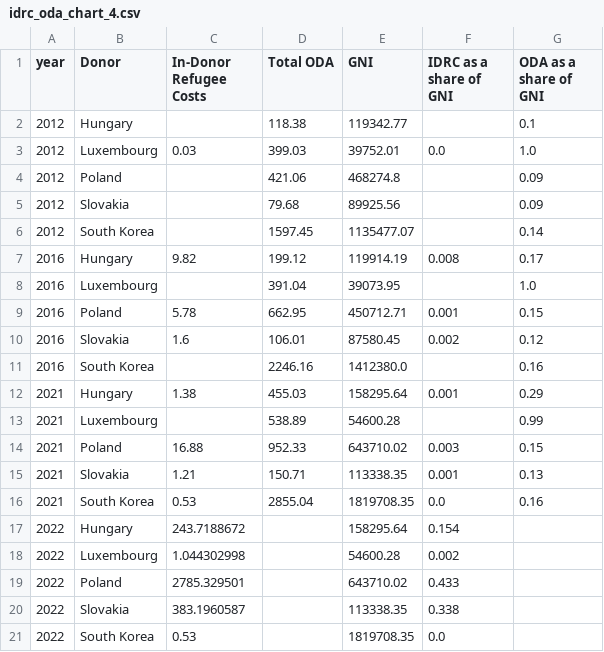
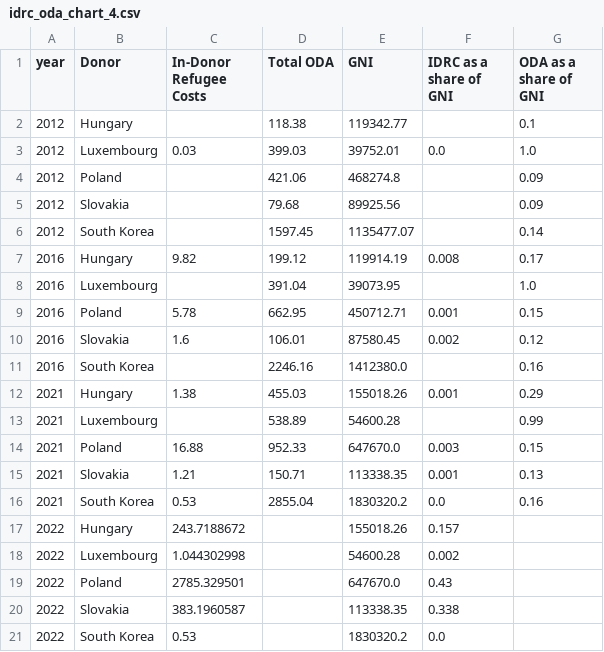
Before and after one commit to ONEcampaign/ukraine_oda_tracker, a CSV file: output/idrc_oda_chart_4.csv, drawn as a sheet.

Commit message:
update output

```diff
--- a/output/idrc_oda_chart_4.csv
+++ b/output/idrc_oda_chart_4.csv
@@ -11,11 +11,11 @@ year,Donor,In-Donor Refugee Costs,Total ODA,GNI,IDRC as a share of GNI,ODA as a
 2016,South Korea,,2246.16,1412380.0,,0.16
-2021,Hungary,1.38,455.03,158295.64,0.001,0.29
+2021,Hungary,1.38,455.03,155018.26,0.001,0.29
 2021,Luxembourg,,538.89,54600.28,,0.99
-2021,Poland,16.88,952.33,643710.02,0.003,0.15
+2021,Poland,16.88,952.33,647670.0,0.003,0.15
 2021,Slovakia,1.21,150.71,113338.35,0.001,0.13
-2021,South Korea,0.53,2855.04,1819708.35,0.0,0.16
-2022,Hungary,243.7188672,,158295.64,0.154,
+2021,South Korea,0.53,2855.04,1830320.2,0.0,0.16
+2022,Hungary,243.7188672,,155018.26,0.157,
 2022,Luxembourg,1.044302998,,54600.28,0.002,
-2022,Poland,2785.329501,,643710.02,0.433,
+2022,Poland,2785.329501,,647670.0,0.43,
 2022,Slovakia,383.1960587,,113338.35,0.338,
-2022,South Korea,0.53,,1819708.35,0.0,
+2022,South Korea,0.53,,1830320.2,0.0,
```
Also changed, not shown: output/idrc_oda_chart_0.csv, output/idrc_oda_chart_1.csv, 2 other files.
